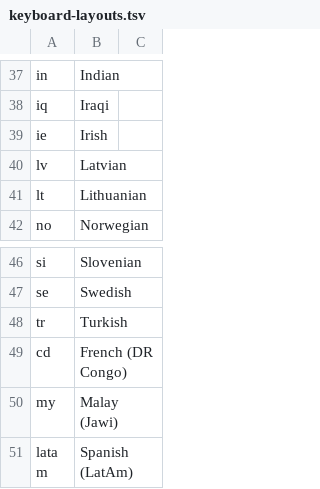
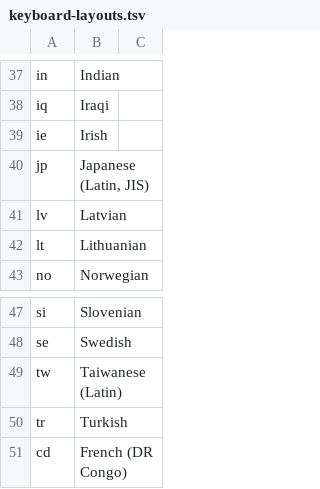
Before and after one commit to Tomas-M/linux-live, a TSV file: Slax/debian13/modules/03-desktop/rootcopy/usr/share/slax/keyboard-layouts.tsv, drawn as a sheet; only a part is shown, gaps mark what is left out; the shorter side is filled out with more unchanged rows.

Commit message:
Fix GTK dropdown placement and filter keyboard layouts asynchronously
Keep combo menus beside their field with valid scrolling bounds. Filter keyboard layouts using installed font coverage in a nice-19, idle-I/O worker so EN docks without waiting for font analysis. Preserve menu widgets, layout indexes and selection while applying results.

```diff
--- a/Slax/debian13/modules/03-desktop/rootcopy/usr/share/slax/keyboard-layouts.tsv
+++ b/Slax/debian13/modules/03-desktop/rootcopy/usr/share/slax/keyboard-layouts.tsv
@@ -39,2 +39,3 @@ iq	Iraqi
 ie	Irish	
+jp	Japanese (Latin, JIS)	
 lv	Latvian	
@@ -47,2 +48,3 @@ si	Slovenian
 se	Swedish	
+tw	Taiwanese (Latin)	
 tr	Turkish	
```
Also changed, not shown: 6 other files.
